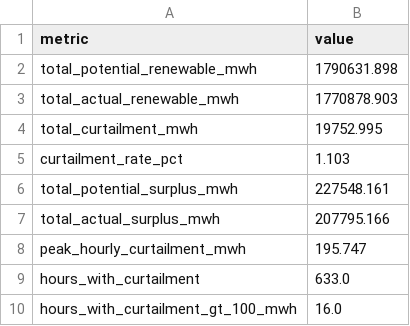
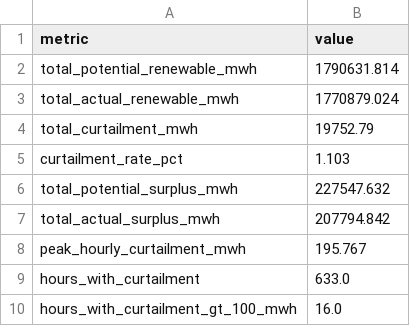
Before and after one commit to sadamhabnawi28/GreenGrid_Energy_Project, a CSV file: datasets/greengrid_v2_1/reference/expected_kpis.csv, drawn as a sheet.

Commit message:
Changes to be committed: 	modified:   datasets/greengrid_v2_1/raw_data/bess_operations_raw.csv 	modified:   datasets/greengrid_v2_1/raw_data/dispatch_curtailment_log_raw.csv 	modified:   datasets/greengrid_v2_1/raw_data/ems_operations_raw.csv 	modified:   datasets/greengrid_v2_1/raw_data/market_price_raw.csv 	modified:   datasets/greengrid_v2_1/raw_data/scada_generation_raw.csv 	modified:   datasets/greengrid_v2_1/raw_data/weather_station_raw.csv 	modified:   datasets/greengrid_v2_1/reference/clean_truth_hourly.csv 	modified:   datasets/greengrid_v2_1/reference/expected_kpis.csv 	new file:   scripts/data_explorations.ipynb 	deleted:    scripts/data_generator.ipynb 	modified:   scripts/generate_greengrid_v2_1.py 	new file:   scripts/generate_greengrid_v2_1_refactored.py

```diff
--- a/datasets/greengrid_v2_1/reference/expected_kpis.csv
+++ b/datasets/greengrid_v2_1/reference/expected_kpis.csv
@@ -1,9 +1,9 @@
 metric,value
-total_potential_renewable_mwh,1790631.898
-total_actual_renewable_mwh,1770878.903
-total_curtailment_mwh,19752.995
+total_potential_renewable_mwh,1790631.814
+total_actual_renewable_mwh,1770879.024
+total_curtailment_mwh,19752.79
 curtailment_rate_pct,1.103
-total_potential_surplus_mwh,227548.161
-total_actual_surplus_mwh,207795.166
-peak_hourly_curtailment_mwh,195.747
+total_potential_surplus_mwh,227547.632
+total_actual_surplus_mwh,207794.842
+peak_hourly_curtailment_mwh,195.767
 hours_with_curtailment,633.0
```
Also changed, not shown: datasets/greengrid_v2_1/raw_data/dispatch_curtailment_log_raw.csv, datasets/greengrid_v2_1/raw_data/market_price_raw.csv, 9 other files.
